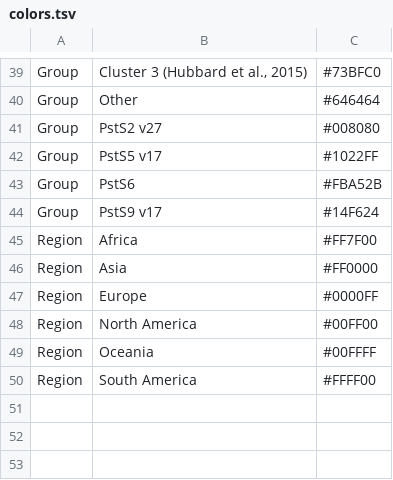
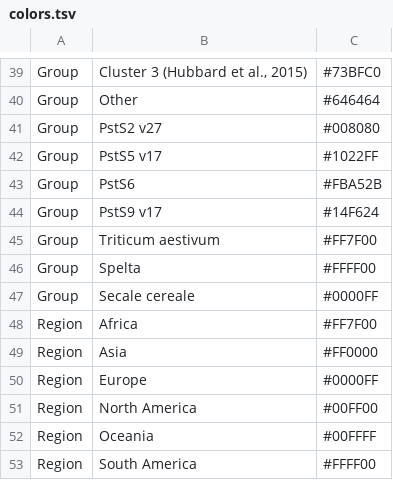
Before and after one commit to SaundersLab/PST, a TSV file: colors.tsv, drawn as a sheet; only a part is shown, gaps mark what is left out; the diff names each change by its address in the sheet, - before the commit and + after, or states it on an @@ line.

```diff
--- a/colors.tsv
+++ b/colors.tsv
+row 45: Group | Triticum aestivum | #FF7F00
+row 46: Group | Spelta | #FFFF00
+row 47: Group | Secale cereale | #0000FF
```
Also changed, not shown: lat_longs.tsv, metadata.tsv, 2 other files.
